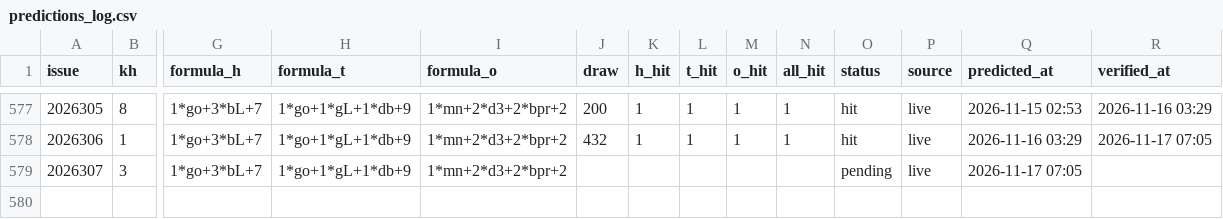
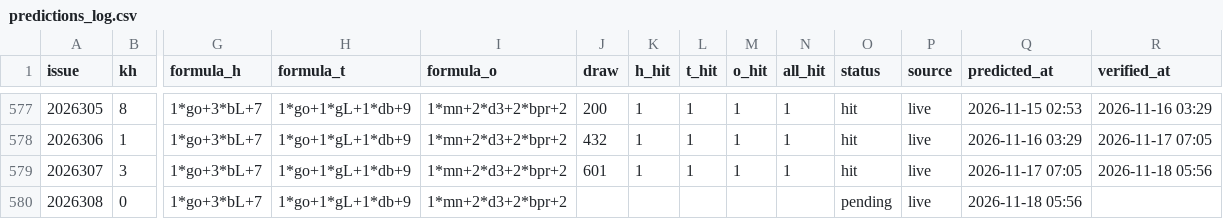
Before and after one commit to hxiaowei0102-web/fc3d-kill1, a CSV file: predictions_log.csv, drawn as a sheet; only a part is shown, gaps mark what is left out; rows hold the shown columns only; the diff names each change by its address in the sheet, - before the commit and + after, or states it on an @@ line.

```diff
--- a/predictions_log.csv
+++ b/predictions_log.csv
-J579 (draw): (empty)
+J579 (draw): 601
-K579 (h_hit): (empty)
+K579 (h_hit): 1
-L579 (t_hit): (empty)
+L579 (t_hit): 1
-M579 (o_hit): (empty)
+M579 (o_hit): 1
-N579 (all_hit): (empty)
+N579 (all_hit): 1
-O579 (status): pending
+O579 (status): hit
-R579 (verified_at): (empty)
+R579 (verified_at): 2026-11-18 05:56
+row 580: 2026308 | 0 | 1*go+3*bL+7 | 1*go+1*gL+1*db+9 | 1*mn+2*d3+2*bpr+2 |  |  |  |  |  | pending | live | 2026-11-18 05:56
```
Also changed, not shown: data/fc3d-history.csv, 2 other files.
